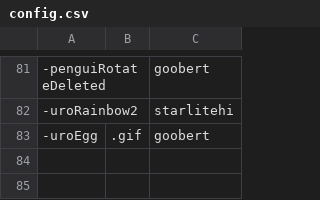
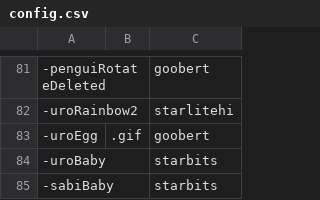
Before and after one commit to pizzantenna/yno-commumoji, a CSV file: config.csv, drawn as a sheet; only a part is shown, gaps mark what is left out; the diff names each change by its address in the sheet, - before the commit and + after, or states it on an @@ line.

Commit message:
add babies by starbits (#80)

```diff
--- a/config.csv
+++ b/config.csv
+row 84: -uroBaby |  | starbits
+row 85: -sabiBaby |  | starbits
```
Also changed, not shown: 2 other files.
